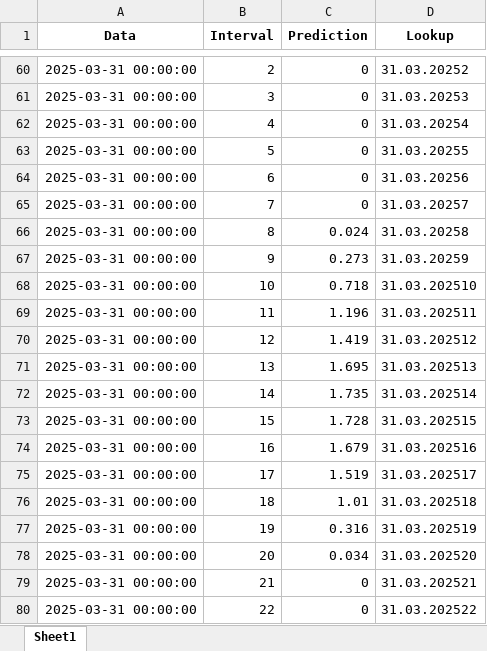
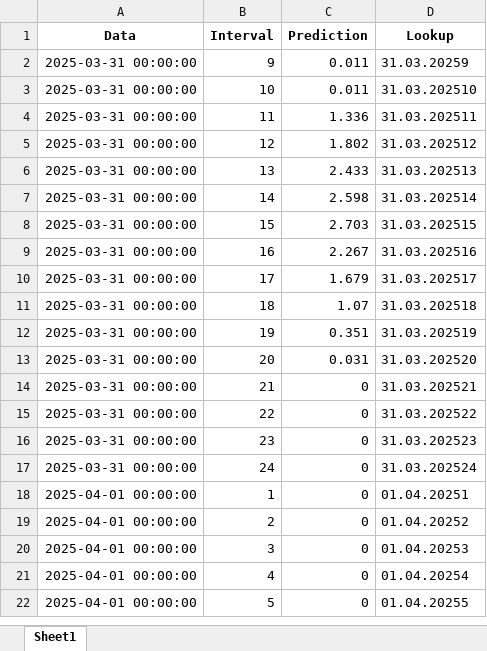
Before and after one commit to Andrei-Ionita/AdremTrading, an Excel workbook: Kahraman/Results_Production_Kahraman_xgb.xlsx, sheet Sheet1, drawn as a sheet; only a part is shown, gaps mark what is left out; the shorter side is filled out with more unchanged rows; values as stored, in another font and other column widths than the file's, no borders; removed rows and columns are numbered as before the commit, all else as after; the diff covers the shown part only; the diff names each change by its address in the sheet, - before the commit and + after, or states it on an @@ line.

```diff
--- a/Kahraman/Results_Production_Kahraman_xgb.xlsx (sheet Sheet1)
+++ b/Kahraman/Results_Production_Kahraman_xgb.xlsx (sheet Sheet1)
-row 60: 2025-03-31 00:00:00 | 2 | 0 | 31.03.20252
-row 61: 2025-03-31 00:00:00 | 3 | 0 | 31.03.20253
-row 62: 2025-03-31 00:00:00 | 4 | 0 | 31.03.20254
-row 63: 2025-03-31 00:00:00 | 5 | 0 | 31.03.20255
-row 64: 2025-03-31 00:00:00 | 6 | 0 | 31.03.20256
-row 65: 2025-03-31 00:00:00 | 7 | 0 | 31.03.20257
-row 66: 2025-03-31 00:00:00 | 8 | 0.024 | 31.03.20258
-C2 (Prediction): 0.273
+C2 (Prediction): 0.011
-C3 (Prediction): 0.718
+C3 (Prediction): 0.011
-C4 (Prediction): 1.196
+C4 (Prediction): 1.336
-C5 (Prediction): 1.419
+C5 (Prediction): 1.802
-C6 (Prediction): 1.695
+C6 (Prediction): 2.433
-C7 (Prediction): 1.735
+C7 (Prediction): 2.598
-C8 (Prediction): 1.728
+C8 (Prediction): 2.703
-C9 (Prediction): 1.679
+C9 (Prediction): 2.267
-C10 (Prediction): 1.519
+C10 (Prediction): 1.679
-C11 (Prediction): 1.01
+C11 (Prediction): 1.07
-C12 (Prediction): 0.316
+C12 (Prediction): 0.351
-C13 (Prediction): 0.034
+C13 (Prediction): 0.031
```
Also changed, not shown: 65 added rows, 58 removed rows and 48 edited cells elsewhere in this sheet, Kahraman/Results_Production_Kahraman_xgb_15min.xlsx, Transavia/Consumption/Input/Input.xlsx, 5 other files.
